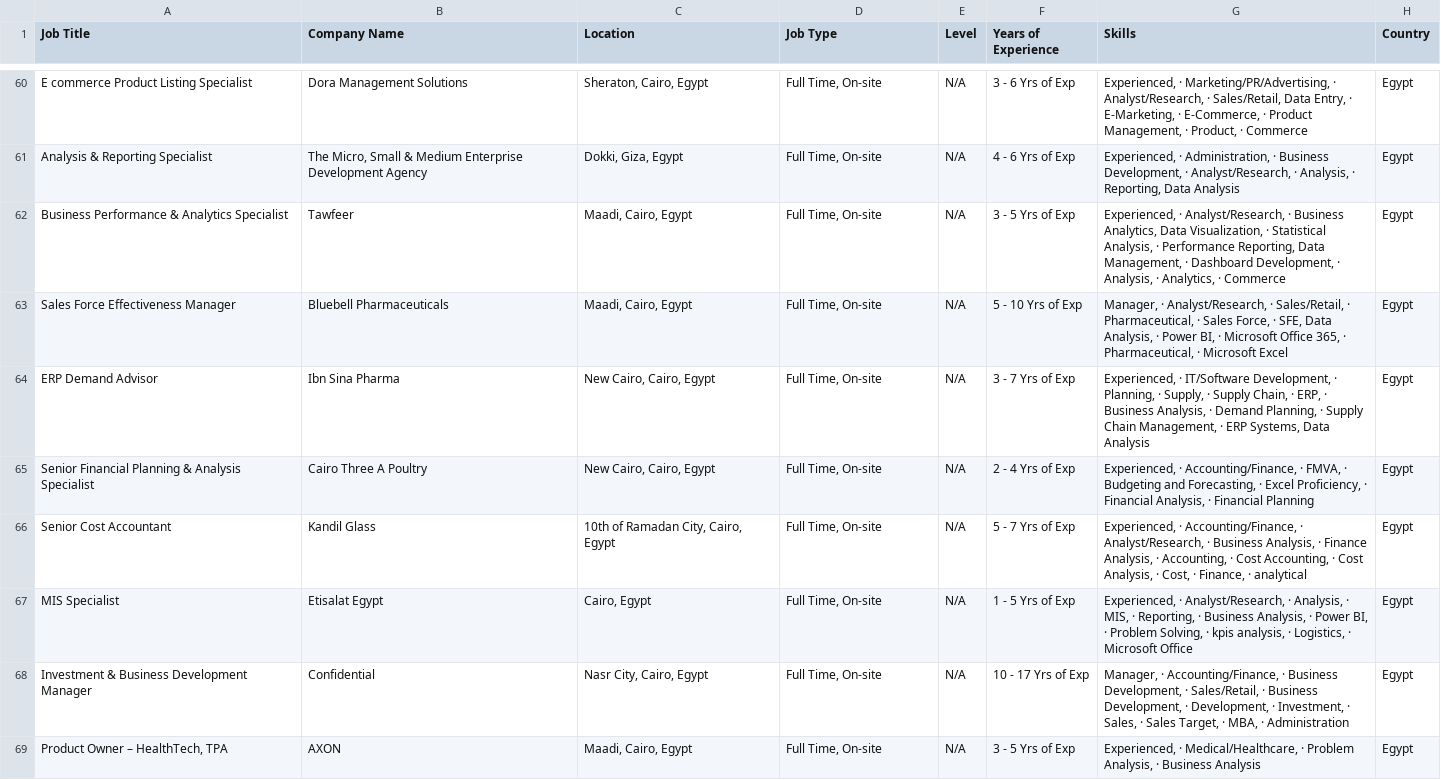
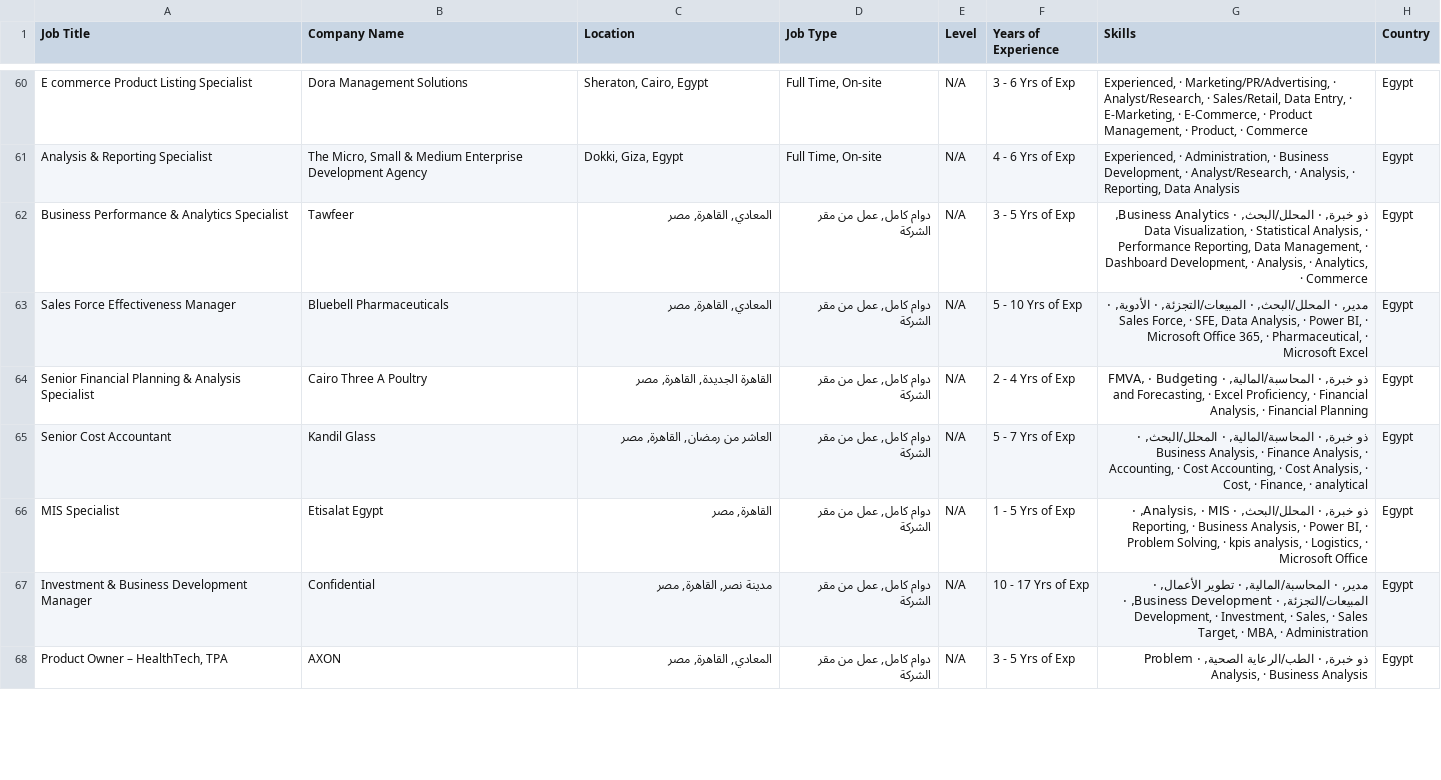
Before and after one commit to ahmedtarek-mel/Wuzzuf-Job-Market-Analysis, a CSV file: data/wuzzuf_jobs_raw.csv, drawn as a sheet; only a part is shown, gaps mark what is left out; the diff covers the shown part only.

```diff
--- a/data/wuzzuf_jobs_raw.csv
+++ b/data/wuzzuf_jobs_raw.csv
@@ -61,9 +61,8 @@ E commerce Product Listing Specialist,Dora Management Solutions,"Sheraton, Cairo
 Analysis & Reporting Specialist,"The Micro, Small & Medium Enterprise Development Agency ","Dokki, Giza, Egypt","Full Time, On-site",N/A, 4 - 6 Yrs of Exp,"Experienced, · Administration, · Business Development, · Analyst/Research, · Analysis, · Reporting, Data Analysis",Egypt
-Business Performance & Analytics Specialist,Tawfeer,"Maadi, Cairo, Egypt","Full Time, On-site",N/A, 3 - 5 Yrs of Exp,"Experienced, · Analyst/Research, · Business Analytics, Data Visualization, · Statistical Analysis, · Performance Reporting, Data Management, · Dashboard Development, · Analysis, · Analytics, · Commerce",Egypt
-Sales Force Effectiveness Manager,Bluebell Pharmaceuticals ,"Maadi, Cairo, Egypt","Full Time, On-site",N/A, 5 - 10 Yrs of Exp,"Manager, · Analyst/Research, · Sales/Retail, · Pharmaceutical, · Sales Force, · SFE, Data Analysis, · Power BI, · Microsoft Office 365, · Pharmaceutical, · Microsoft Excel",Egypt
-ERP Demand Advisor,Ibn Sina Pharma,"New Cairo, Cairo, Egypt","Full Time, On-site",N/A, 3 - 7 Yrs of Exp,"Experienced, · IT/Software Development, · Planning, · Supply, · Supply Chain, · ERP, · Business Analysis, · Demand Planning, · Supply Chain Management, · ERP Systems, Data Analysis",Egypt
-Senior Financial Planning & Analysis Specialist,Cairo Three A  Poultry ,"New Cairo, Cairo, Egypt","Full Time, On-site",N/A, 2 - 4 Yrs of Exp,"Experienced, · Accounting/Finance, · FMVA, · Budgeting and Forecasting, · Excel Proficiency, · Financial Analysis, · Financial Planning",Egypt
-Senior Cost Accountant,Kandil Glass,"10th of Ramadan City, Cairo, Egypt","Full Time, On-site",N/A, 5 - 7 Yrs of Exp,"Experienced, · Accounting/Finance, · Analyst/Research, · Business Analysis, · Finance Analysis, · Accounting, · Cost Accounting, · Cost Analysis, · Cost, · Finance, · analytical",Egypt
-MIS Specialist,Etisalat Egypt,"Cairo, Egypt","Full Time, On-site",N/A, 1 - 5 Yrs of Exp,"Experienced, · Analyst/Research, · Analysis, · MIS, · Reporting, · Business Analysis, · Power BI, · Problem Solving, · kpis analysis, · Logistics, · Microsoft Office",Egypt
-Investment & Business Development Manager,Confidential,"Nasr City, Cairo, Egypt","Full Time, On-site",N/A, 10 - 17 Yrs of Exp,"Manager, · Accounting/Finance, · Business Development, · Sales/Retail, · Business Development, · Development, · Investment, · Sales, · Sales Target, · MBA, · Administration",Egypt
-"Product Owner – HealthTech, TPA",AXON,"Maadi, Cairo, Egypt","Full Time, On-site",N/A, 3 - 5 Yrs of Exp,"Experienced, · Medical/Healthcare, · Problem Analysis, · Business Analysis",Egypt
+Business Performance & Analytics Specialist,Tawfeer,"المعادي, القاهرة, مصر","دوام كامل, عمل من مقر الشركة",N/A, 3 - 5 Yrs of Exp,"ذو خبرة, · المحلل/البحث, · Business Analytics, Data Visualization, · Statistical Analysis, · Performance Reporting, Data Management, · Dashboard Development, · Analysis, · Analytics, · Commerce",Egypt
+Sales Force Effectiveness Manager,Bluebell Pharmaceuticals ,"المعادي, القاهرة, مصر","دوام كامل, عمل من مقر الشركة",N/A, 5 - 10 Yrs of Exp,"مدير, · المحلل/البحث, · المبيعات/التجزئة, · الأدوية, · Sales Force, · SFE, Data Analysis, · Power BI, · Microsoft Office 365, · Pharmaceutical, · Microsoft Excel",Egypt
+Senior Financial Planning & Analysis Specialist,Cairo Three A  Poultry ,"القاهرة الجديدة, القاهرة, مصر","دوام كامل, عمل من مقر الشركة",N/A, 2 - 4 Yrs of Exp,"ذو خبرة, · المحاسبة/المالية, · FMVA, · Budgeting and Forecasting, · Excel Proficiency, · Financial Analysis, · Financial Planning",Egypt
+Senior Cost Accountant,Kandil Glass,"العاشر من رمضان, القاهرة, مصر","دوام كامل, عمل من مقر الشركة",N/A, 5 - 7 Yrs of Exp,"ذو خبرة, · المحاسبة/المالية, · المحلل/البحث, · Business Analysis, · Finance Analysis, · Accounting, · Cost Accounting, · Cost Analysis, · Cost, · Finance, · analytical",Egypt
+MIS Specialist,Etisalat Egypt,"القاهرة, مصر","دوام كامل, عمل من مقر الشركة",N/A, 1 - 5 Yrs of Exp,"ذو خبرة, · المحلل/البحث, · Analysis, · MIS, · Reporting, · Business Analysis, · Power BI, · Problem Solving, · kpis analysis, · Logistics, · Microsoft Office",Egypt
+Investment & Business Development Manager,Confidential,"مدينة نصر, القاهرة, مصر","دوام كامل, عمل من مقر الشركة",N/A, 10 - 17 Yrs of Exp,"مدير, · المحاسبة/المالية, · تطوير الأعمال, · المبيعات/التجزئة, · Business Development, · Development, · Investment, · Sales, · Sales Target, · MBA, · Administration",Egypt
+"Product Owner – HealthTech, TPA",AXON,"المعادي, القاهرة, مصر","دوام كامل, عمل من مقر الشركة",N/A, 3 - 5 Yrs of Exp,"ذو خبرة, · الطب/الرعاية الصحية, · Problem Analysis, · Business Analysis",Egypt
```
Also changed, not shown: 4 added rows, 2 removed rows, 2 moved rows and 22 edited cells elsewhere in this file.
